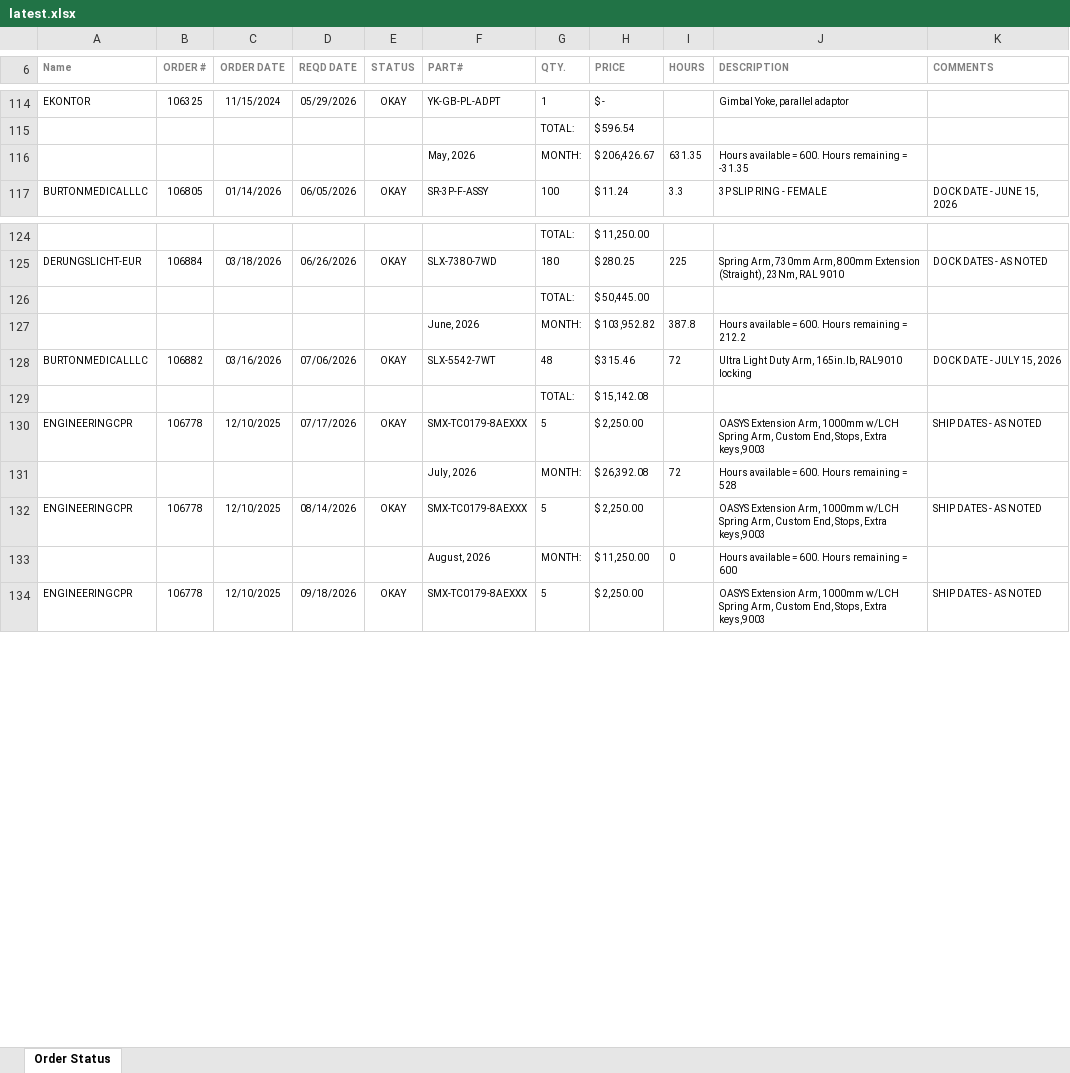
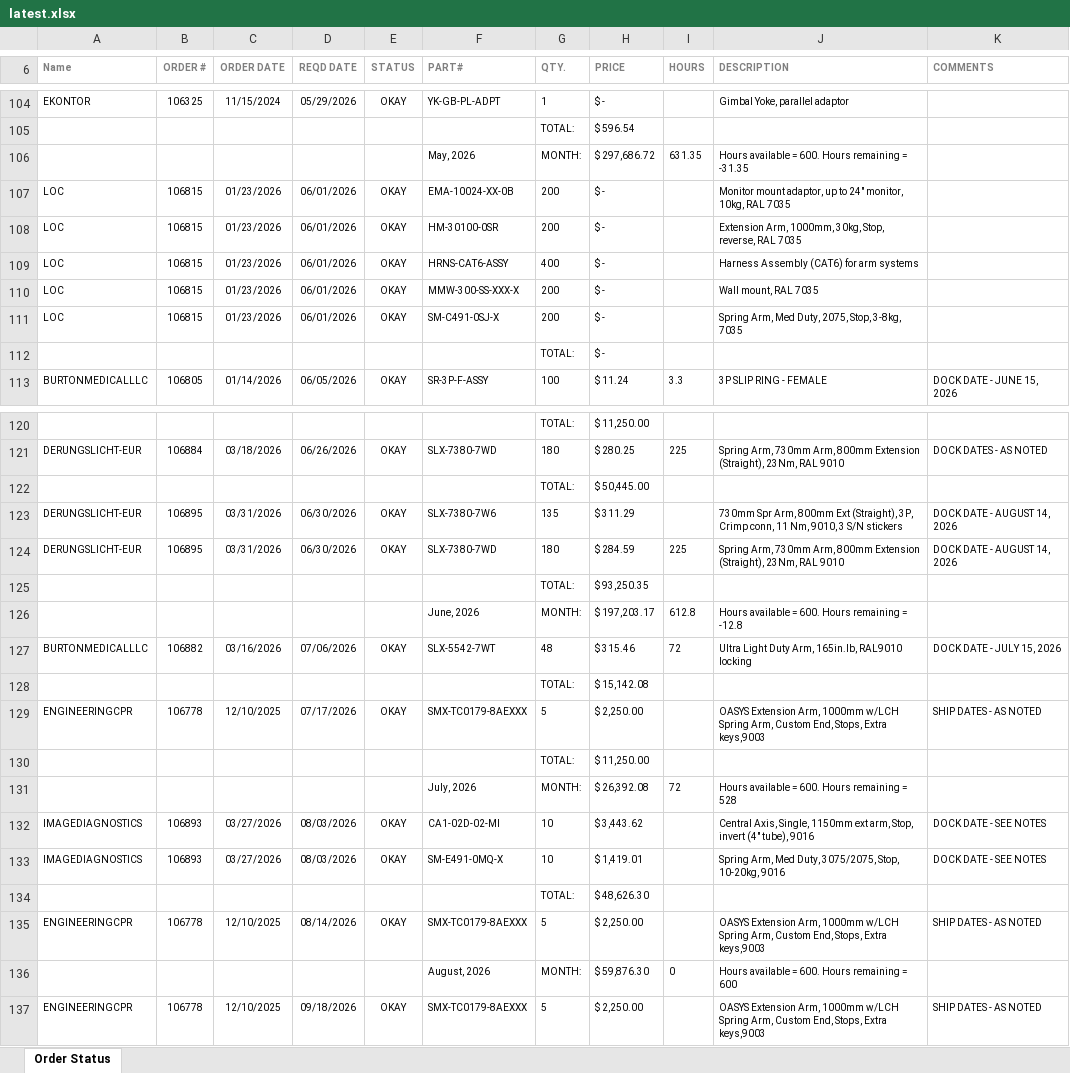
Before and after one commit to patrickaguilera/production-display, an Excel workbook: data/latest.xlsx, sheet Order Status, drawn as a sheet; only a part is shown, gaps mark what is left out; values as stored, in another font and other column widths than the file's, no borders; charts and pictures and conditional formats not drawn; addresses are those after the commit; the diff covers the shown part only; the diff names each change by its address in the sheet, - before the commit and + after, or states it on an @@ line.

```diff
--- a/data/latest.xlsx (sheet Order Status)
+++ b/data/latest.xlsx (sheet Order Status)
-H106 (PRICE): $ 206,426.67
+H106 (PRICE): $ 297,686.72
+row 107: LOC | 106815 | 01/23/2026 | 06/01/2026 | OKAY | EMA-10024-XX-0B | 200 | $ - |  | Monitor mount adaptor, up to 24" monitor, 10kg, RAL 7035
+row 108: LOC | 106815 | 01/23/2026 | 06/01/2026 | OKAY | HM-30100-0SR | 200 | $ - |  | Extension Arm, 1000mm, 30kg, Stop, reverse, RAL 7035
+row 109: LOC | 106815 | 01/23/2026 | 06/01/2026 | OKAY | HRNS-CAT6-ASSY | 400 | $ - |  | Harness Assembly (CAT6) for arm systems
+row 110: LOC | 106815 | 01/23/2026 | 06/01/2026 | OKAY | MMW-300-SS-XXX-X | 200 | $ - |  | Wall mount, RAL 7035
+row 111: LOC | 106815 | 01/23/2026 | 06/01/2026 | OKAY | SM-C491-0SJ-X | 200 | $ - |  | Spring Arm, Med Duty, 2075, Stop, 3-8kg, 7035
@@ row 38 moved to row 112: TOTAL: @@
+row 123: DERUNGSLICHT-EUR | 106895 | 03/31/2026 | 06/30/2026 | OKAY | SLX-7380-7W6 | 135 | $ 311.29 |  | 730mm Spr Arm, 800mm Ext (Straight), 3P, Crimp conn, 11 Nm, 9010, 3 S/N stickers | DOCK DATE - AUGUST 14, 2026
+row 124: DERUNGSLICHT-EUR | 106895 | 03/31/2026 | 06/30/2026 | OKAY | SLX-7380-7WD | 180 | $ 284.59 | 225 | Spring Arm, 730mm Arm, 800mm Extension (Straight), 23Nm, RAL 9010 | DOCK DATE - AUGUST 14, 2026
+row 125:  |  |  |  |  |  | TOTAL: | $ 93,250.35
-H126 (PRICE): $ 103,952.82
+H126 (PRICE): $ 197,203.17
-I126 (HOURS): 387.8
+I126 (HOURS): 612.8
-J126 (DESCRIPTION): …remaining = 212.2
+J126 (DESCRIPTION): …remaining = -12.8
@@ row 13 moved to row 130: TOTAL: @@
+row 132: IMAGEDIAGNOSTICS | 106893 | 03/27/2026 | 08/03/2026 | OKAY | CA1-02D-02-MI | 10 | $ 3,443.62 |  | Central Axis, Single, 1150mm ext arm, Stop, invert (4" tube), 9016 | DOCK DATE - SEE NOTES
+row 133: IMAGEDIAGNOSTICS | 106893 | 03/27/2026 | 08/03/2026 | OKAY | SM-E491-0MQ-X | 10 | $ 1,419.01 |  | Spring Arm, Med Duty, 3075/2075, Stop, 10-20kg, 9016 | DOCK DATE - SEE NOTES
+row 134:  |  |  |  |  |  | TOTAL: | $ 48,626.30
-H136 (PRICE): $ 11,250.00
+H136 (PRICE): $ 59,876.30
```
Also changed, not shown: 30 added rows, 41 removed rows and 8 edited cells elsewhere in this sheet.
